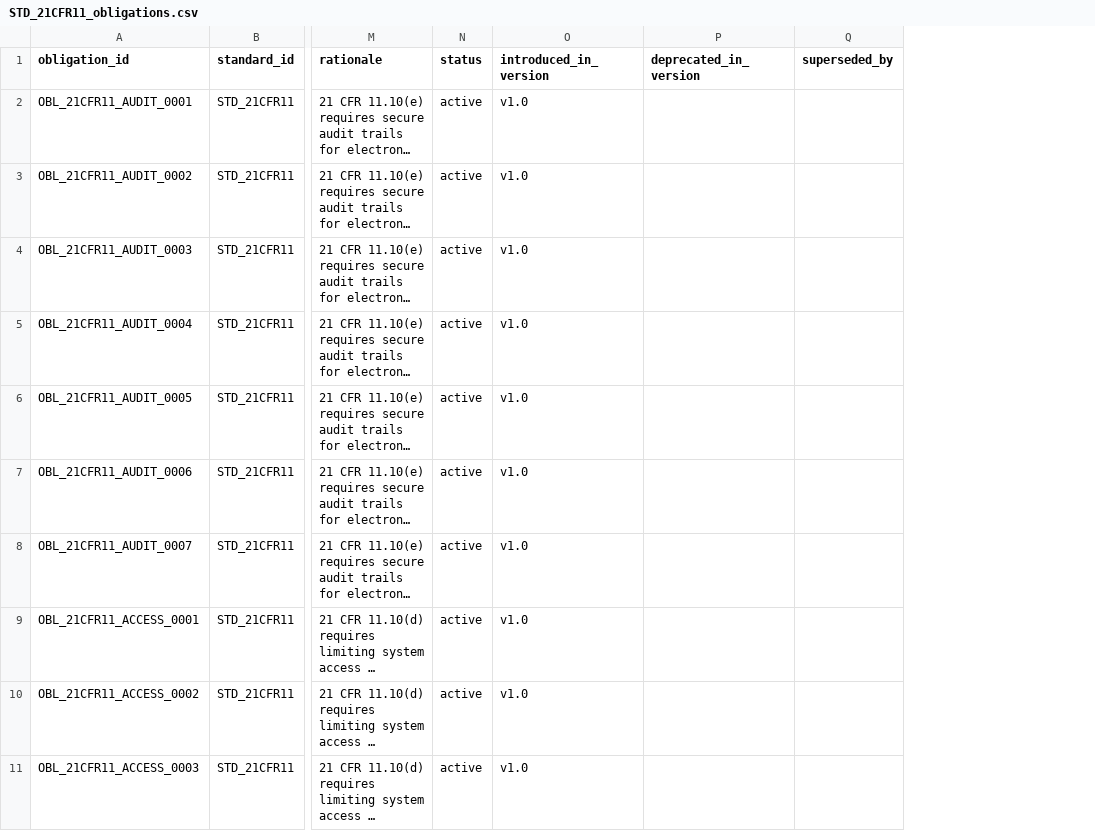
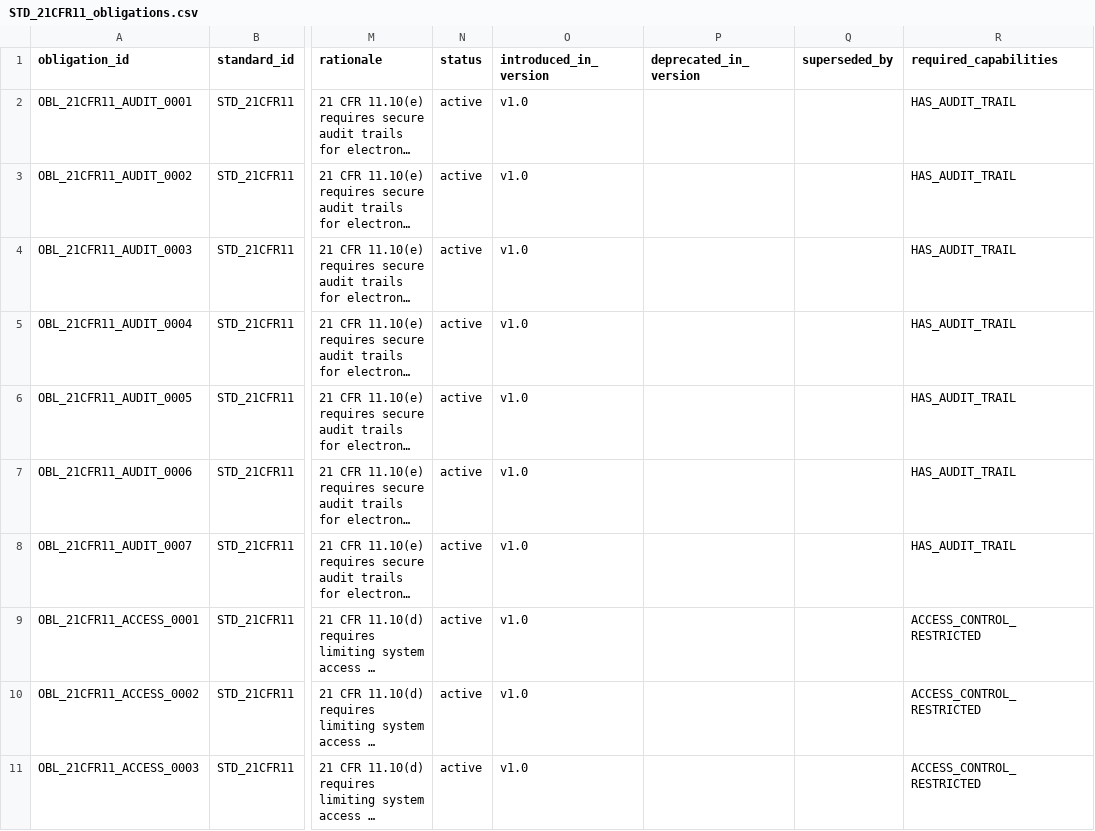
Before and after one commit to alexandertwaters/qualification-saas, a CSV file: data/obligations/STD_21CFR11_obligations.csv, drawn as a sheet; only a part is shown, gaps mark what is left out; long unchanged cells end in …; the diff names each change by its address in the sheet, - before the commit and + after, or states it on an @@ line.

```diff
--- a/data/obligations/STD_21CFR11_obligations.csv
+++ b/data/obligations/STD_21CFR11_obligations.csv
+column R (required_capabilities), rows 2-11: HAS_AUDIT_TRAIL | HAS_AUDIT_TRAIL | HAS_AUDIT_TRAIL | HAS_AUDIT_TRAIL | HAS_AUDIT_TRAIL | HAS_AUDIT_TRAIL | HAS_AUDIT_TRAIL | ACCESS_CONTROL_RESTRICTED | ACCESS_CONTROL_RESTRICTED | ACCESS_CONTROL_RESTRICTED
```
Also changed, not shown: data/obligations/STD_ISO17665_obligations.csv, 10 other files.
